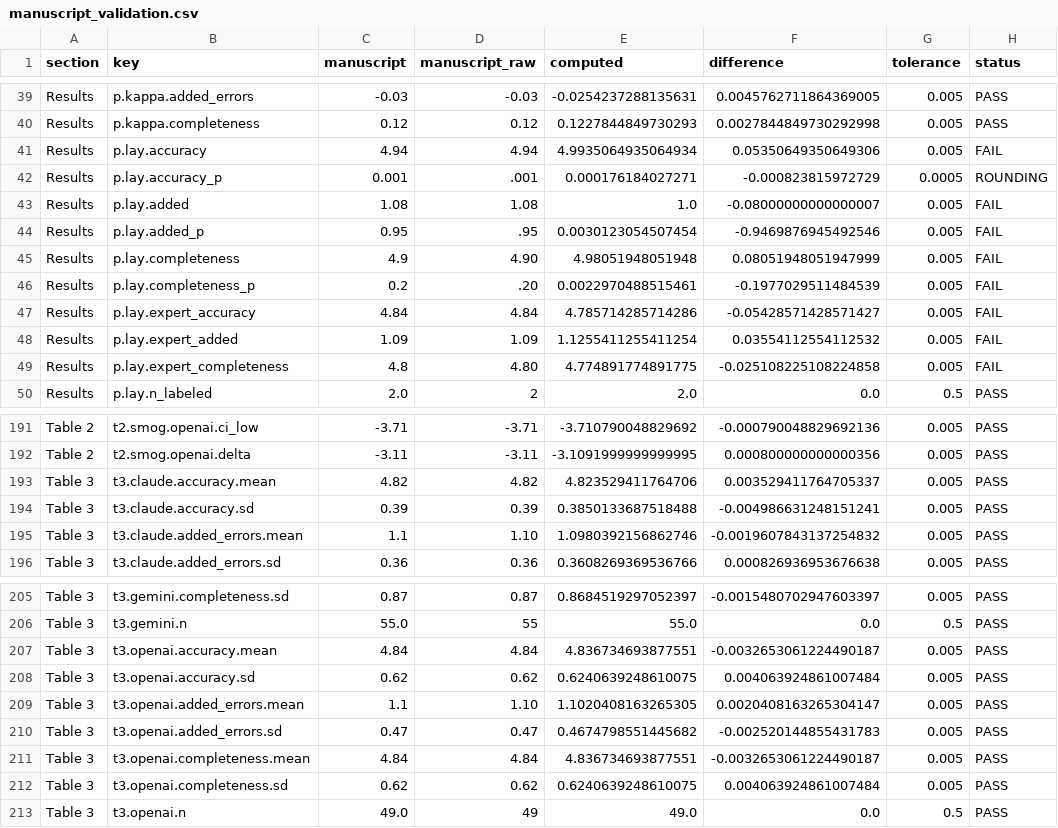
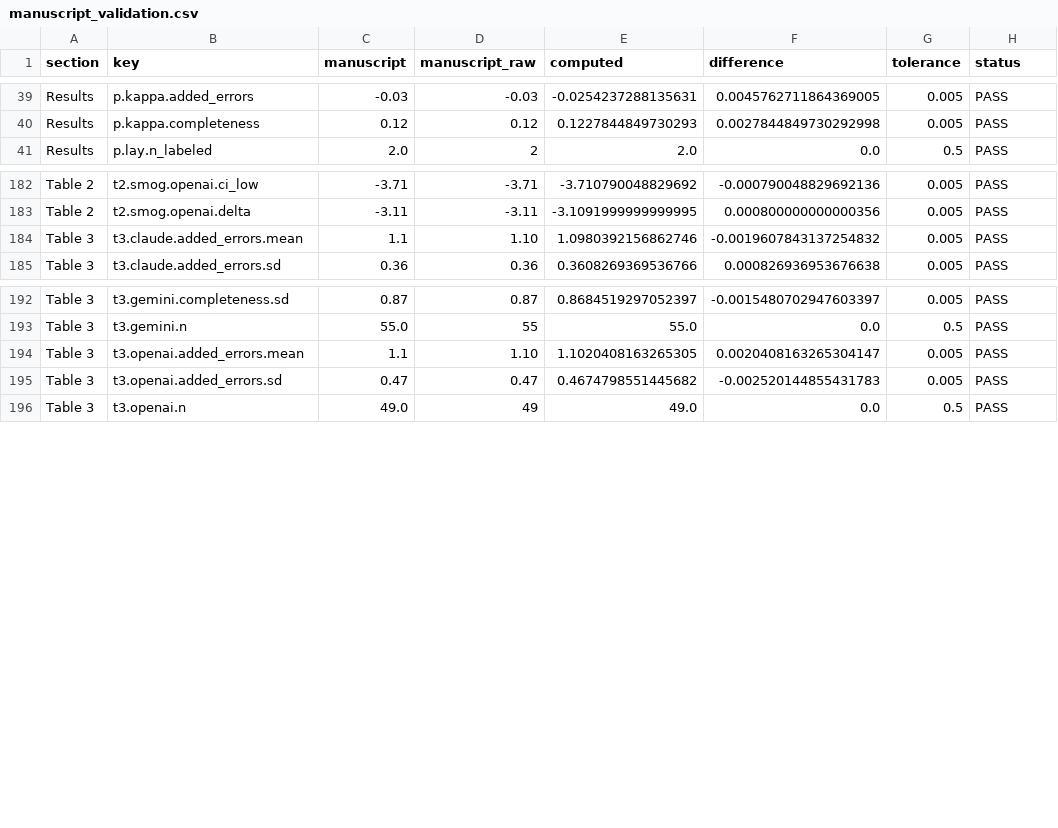
Before and after one commit to abdulrazakucc/readability, a CSV file: reports/manuscript_validation.csv, drawn as a sheet; only a part is shown, gaps mark what is left out; the diff covers the shown part only; the diff names each change by its address in the sheet, - before the commit and + after, or states it on an @@ line.

```diff
--- a/reports/manuscript_validation.csv
+++ b/reports/manuscript_validation.csv
-row 41: Results | p.lay.accuracy | 4.94 | 4.94 | 4.9935064935064934 | 0.05350649350649306 | 0.005 | FAIL
-row 42: Results | p.lay.accuracy_p | 0.001 | .001 | 0.000176184027271 | -0.000823815972729 | 0.0005 | ROUNDING
-row 43: Results | p.lay.added | 1.08 | 1.08 | 1.0 | -0.08000000000000007 | 0.005 | FAIL
-row 44: Results | p.lay.added_p | 0.95 | .95 | 0.0030123054507454 | -0.9469876945492546 | 0.005 | FAIL
-row 45: Results | p.lay.completeness | 4.9 | 4.90 | 4.98051948051948 | 0.08051948051947999 | 0.005 | FAIL
-row 46: Results | p.lay.completeness_p | 0.2 | .20 | 0.0022970488515461 | -0.1977029511484539 | 0.005 | FAIL
-row 47: Results | p.lay.expert_accuracy | 4.84 | 4.84 | 4.785714285714286 | -0.05428571428571427 | 0.005 | FAIL
-row 48: Results | p.lay.expert_added | 1.09 | 1.09 | 1.1255411255411254 | 0.03554112554112532 | 0.005 | FAIL
-row 49: Results | p.lay.expert_completeness | 4.8 | 4.80 | 4.774891774891775 | -0.025108225108224858 | 0.005 | FAIL
-row 193: Table 3 | t3.claude.accuracy.mean | 4.82 | 4.82 | 4.823529411764706 | 0.003529411764705337 | 0.005 | PASS
-row 194: Table 3 | t3.claude.accuracy.sd | 0.39 | 0.39 | 0.3850133687518488 | -0.004986631248151241 | 0.005 | PASS
-row 207: Table 3 | t3.openai.accuracy.mean | 4.84 | 4.84 | 4.836734693877551 | -0.0032653061224490187 | 0.005 | PASS
-row 208: Table 3 | t3.openai.accuracy.sd | 0.62 | 0.62 | 0.6240639248610075 | 0.004063924861007484 | 0.005 | PASS
-row 211: Table 3 | t3.openai.completeness.mean | 4.84 | 4.84 | 4.836734693877551 | -0.0032653061224490187 | 0.005 | PASS
-row 212: Table 3 | t3.openai.completeness.sd | 0.62 | 0.62 | 0.6240639248610075 | 0.004063924861007484 | 0.005 | PASS
```
Also changed, not shown: 2 removed rows and 8 edited cells elsewhere in this file, 1 other file.
